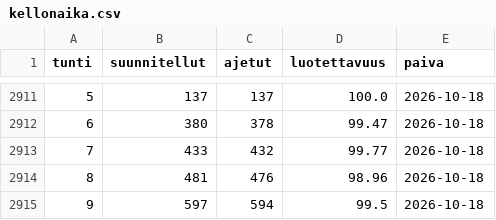
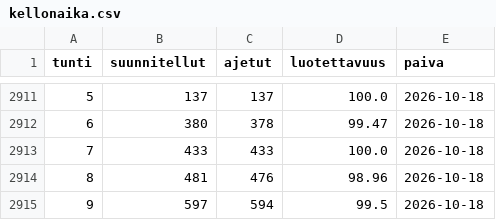
Before and after one commit to villeuusirauva-create/hsl-luotettavuus, a CSV file: tulokset/kellonaika.csv, drawn as a sheet; only a part is shown, gaps mark what is left out.

```diff
--- a/tulokset/kellonaika.csv
+++ b/tulokset/kellonaika.csv
@@ -2912,3 +2912,3 @@
 6,380,378,99.47,2026-10-18
-7,433,432,99.77,2026-10-18
+7,433,433,100.0,2026-10-18
 8,481,476,98.96,2026-10-18
```
Also changed, not shown: tulokset/linjat_2026-10-18.csv, tulokset/operaattorit_2026-10-18.csv, 6 other files.
